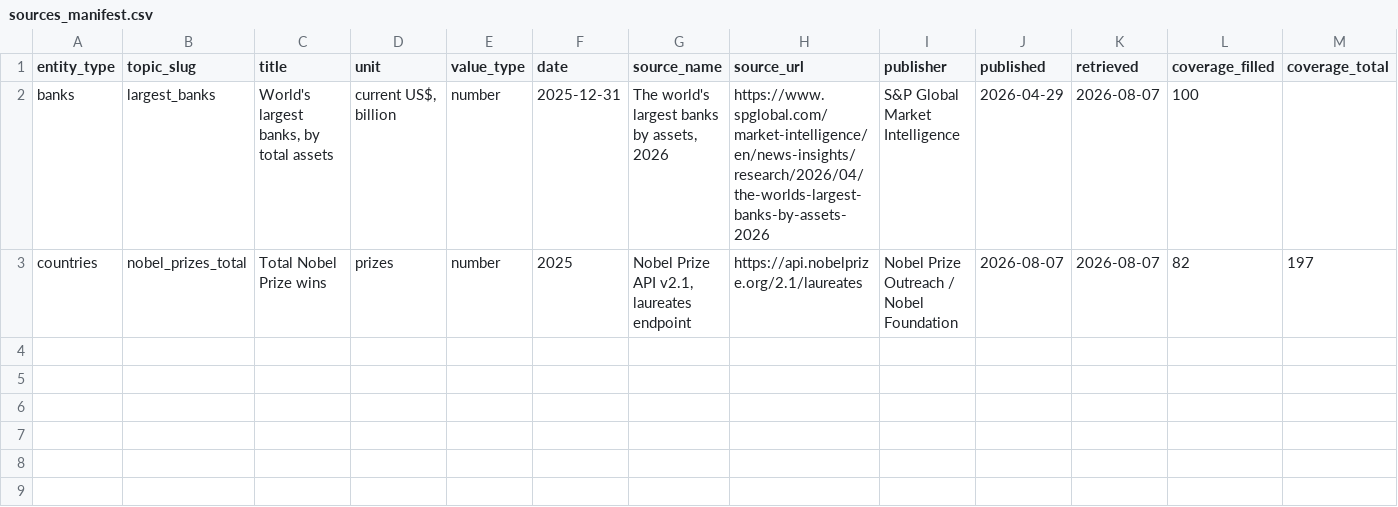
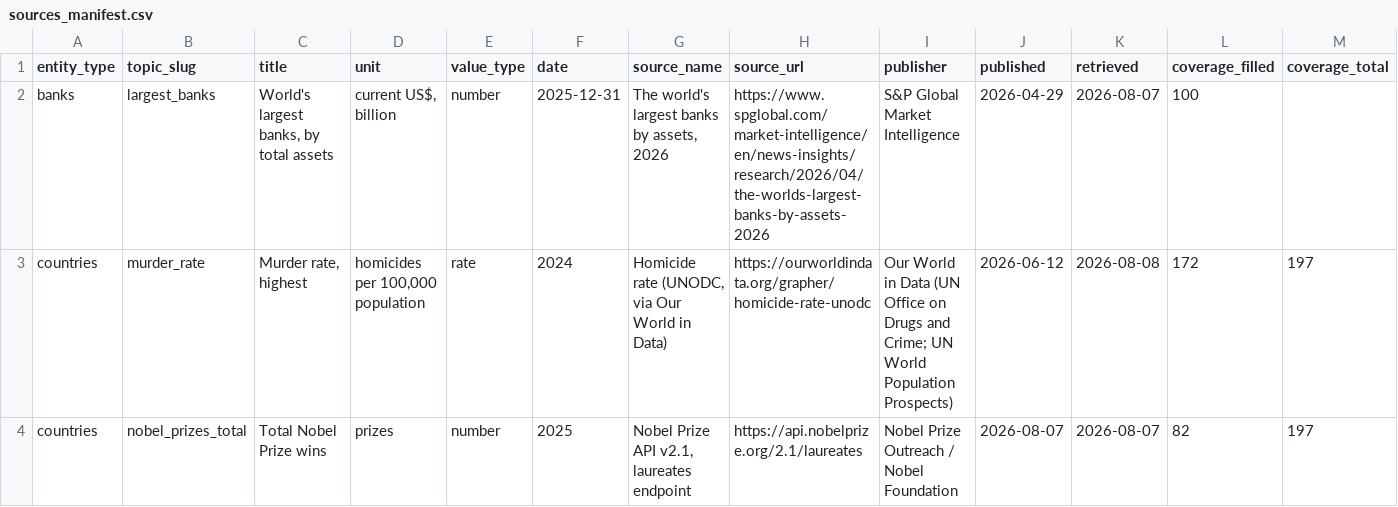
Before and after one commit to kylesayrs/WorldFigures, a CSV file: data/sources_manifest.csv, drawn as a sheet; only a part is shown; rows hold the shown columns only; the diff names each change by its address in the sheet, - before the commit and + after, or states it on an @@ line.

```diff
--- a/data/sources_manifest.csv
+++ b/data/sources_manifest.csv
+row 3: countries | murder_rate | Murder rate, highest | homicides per 100,000 population | rate | 2024 | Homicide rate (UNODC, via Our World in Data) | https://ourworldindata.org/grapher/homicide-rate-unodc | Our World in Data (UN Office on Drugs and Crime; UN World Population Prospects) | 2026-06-12 | 2026-08-08 | 172 | 197
```
Also changed, not shown: data/countries.csv, topics/table_of_contents.csv.
